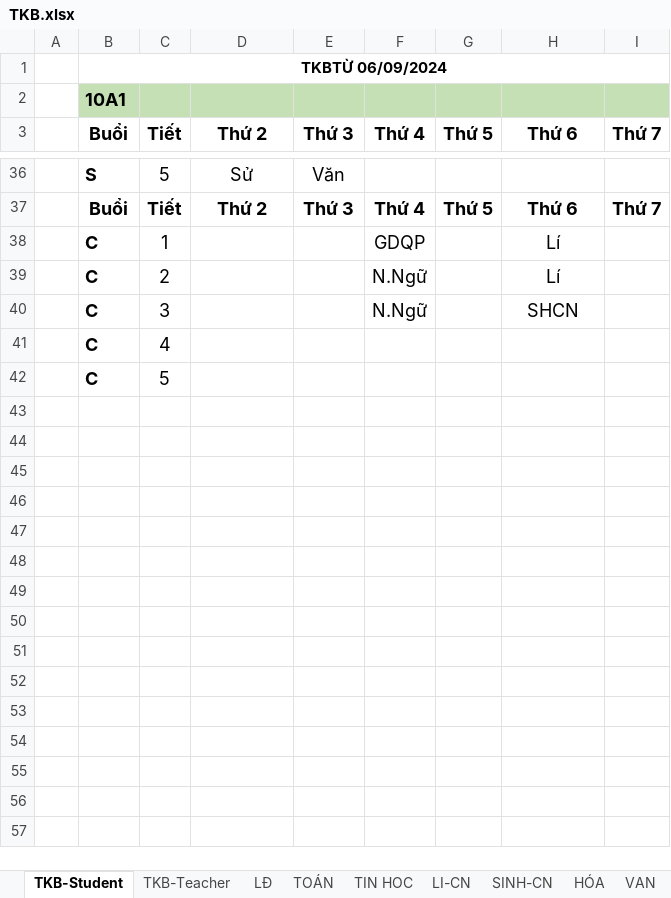
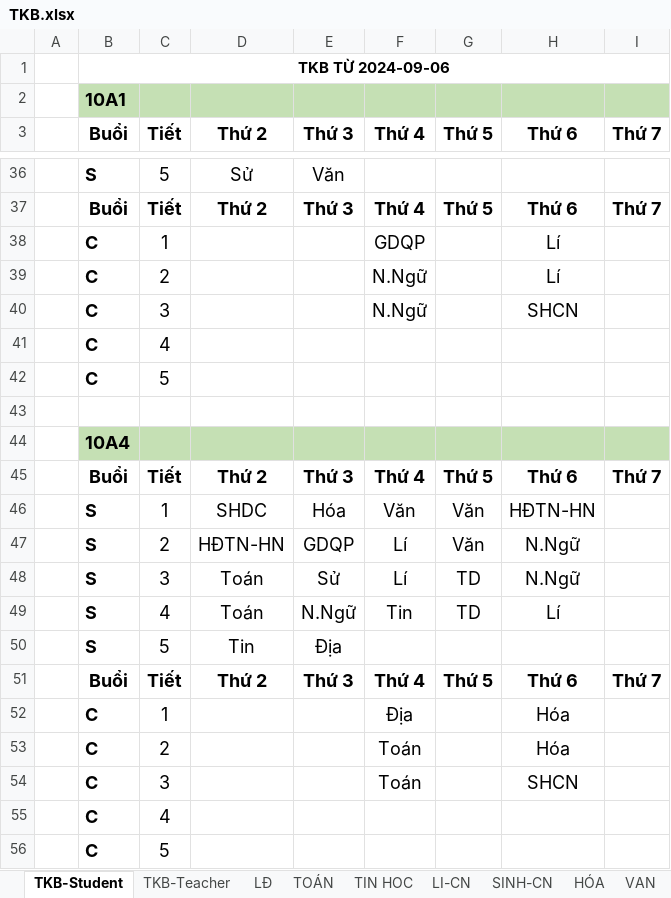
Before and after one commit to KjinLu/VEMS, an Excel workbook: client/public/TKB.xlsx, sheet TKB-Student, drawn as a sheet; only a part is shown, gaps mark what is left out; values as stored, in another font and other column widths than the file's, no borders; the diff names each change by its address in the sheet, - before the commit and + after, or states it on an @@ line.

Commit message:
import excel file

```diff
--- a/client/public/TKB.xlsx (sheet TKB-Student)
+++ b/client/public/TKB.xlsx (sheet TKB-Student)
-B1: TKBTỪ 06/09/2024
+B1: TKB TỪ 2024-09-06
+row 41:  | C | 4
+row 42:  | C | 5
+row 43: (empty)
+row 44:  | 10A4
+row 45:  | Buổi | Tiết | Thứ 2 | Thứ 3 | Thứ 4 | Thứ 5 | Thứ 6 | Thứ 7
+row 46:  | S | 1 | SHDC | Hóa | Văn | Văn | HĐTN-HN
+row 47:  | S | 2 | HĐTN-HN | GDQP | Lí | Văn | N.Ngữ
+row 48:  | S | 3 | Toán | Sử | Lí | TD | N.Ngữ
+row 49:  | S | 4 | Toán | N.Ngữ | Tin | TD | Lí
+row 50:  | S | 5 | Tin | Địa
+row 51:  | Buổi | Tiết | Thứ 2 | Thứ 3 | Thứ 4 | Thứ 5 | Thứ 6 | Thứ 7
+row 52:  | C | 1 |  |  | Địa |  | Hóa
+row 53:  | C | 2 |  |  | Toán |  | Hóa
+row 54:  | C | 3 |  |  | Toán |  | SHCN
```
Also changed, not shown: client/public/TEACHER_INPUT.xlsx, 34 other files.
